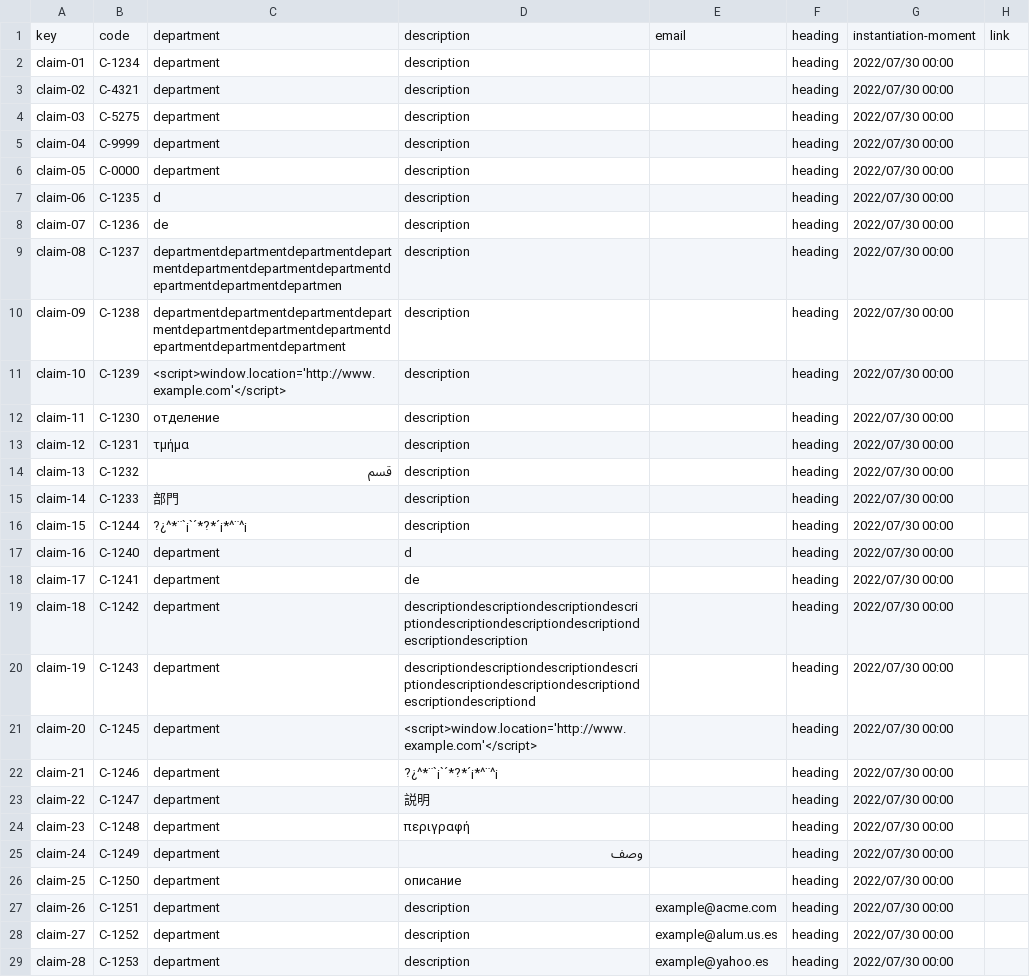
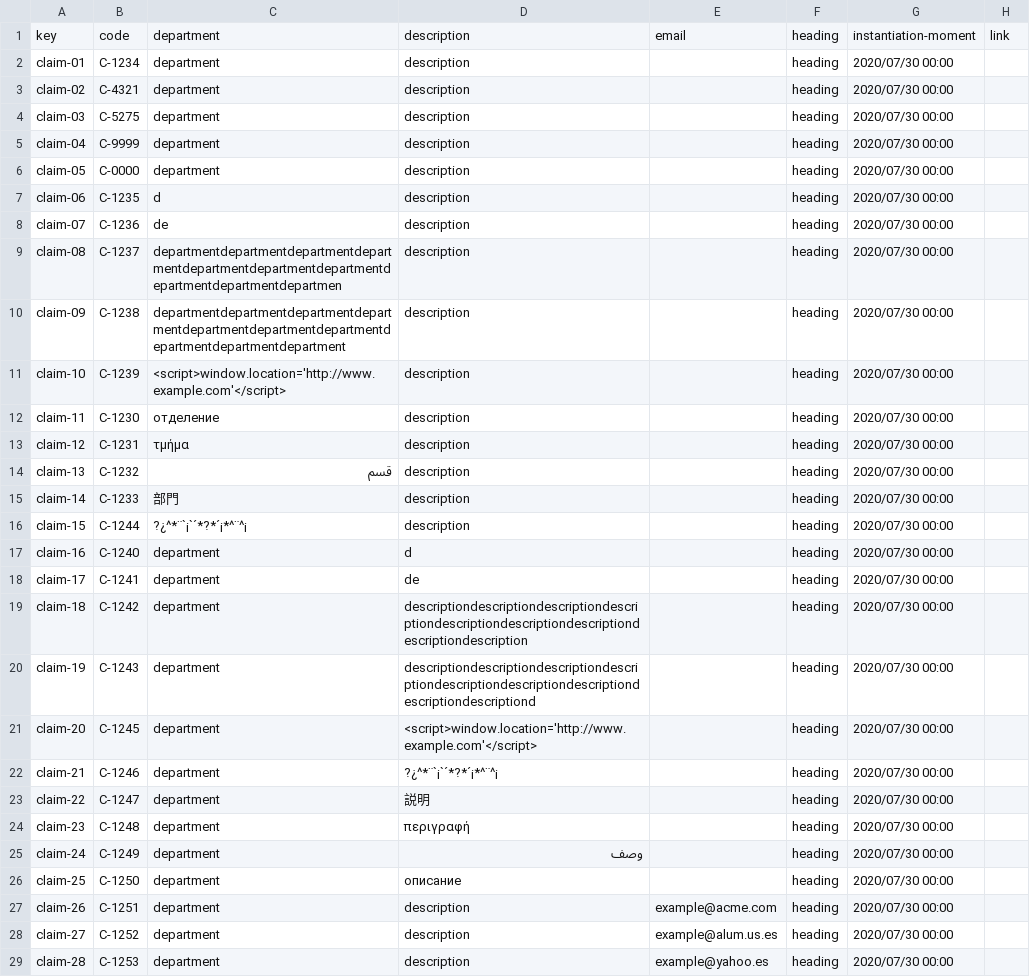
Before and after one commit to Cargarmar18/Acme-SF, a CSV file: src/main/webapp/WEB-INF/resources/sample-data/claim.csv, drawn as a sheet; only a part is shown; the diff covers the shown part only.

Commit message:
Update claim.csv

```diff
--- a/src/main/webapp/WEB-INF/resources/sample-data/claim.csv
+++ b/src/main/webapp/WEB-INF/resources/sample-data/claim.csv
@@ -1,29 +1,29 @@
 key,code,department,description,email,heading,instantiation-moment,link
-claim-01,C-1234,"department","description",,"heading",2022/07/30 00:00,
-claim-02,C-4321,"department","description",,"heading",2022/07/30 00:00,
-claim-03,C-5275,"department","description",,"heading",2022/07/30 00:00,
-claim-04,C-9999,"department","description",,"heading",2022/07/30 00:00,
-claim-05,C-0000,"department","description",,"heading",2022/07/30 00:00,
-claim-06,C-1235,"d","description",,"heading",2022/07/30 00:00,
-claim-07,C-1236,"de","description",,"heading",2022/07/30 00:00,
-claim-08,C-1237,"departmentdepartmentdepartmentdepartmentdepartmentdepartmentdepartmentdepartmentdepartmentdepartmen","description",,"heading",2022/07/30 00:00,
-claim-09,C-1238,"departmentdepartmentdepartmentdepartmentdepartmentdepartmentdepartmentdepartmentdepartmentdepartment","description",,"heading",2022/07/30 00:00,
-claim-10,C-1239,"<script>window.location='http://www.example.com'</script>","description",,"heading",2022/07/30 00:00,
-claim-11,C-1230,"отделение","description",,"heading",2022/07/30 00:00,
-claim-12,C-1231,"τμήμα","description",,"heading",2022/07/30 00:00,
-claim-13,C-1232,"قسم","description",,"heading",2022/07/30 00:00,
-claim-14,C-1233,"部門","description",,"heading",2022/07/30 00:00,
-claim-15,C-1244,"?¿^*¨`¡`´*?*´¡*^¨^¡","description",,"heading",2022/07/30 00:00,
-claim-16,C-1240,"department","d",,"heading",2022/07/30 00:00,
-claim-17,C-1241,"department","de",,"heading",2022/07/30 00:00,
-claim-18,C-1242,"department","descriptiondescriptiondescriptiondescriptiondescriptiondescriptiondescriptiondescriptiondescription",,"heading",2022/07/30 00:00,
-claim-19,C-1243,"department","descriptiondescriptiondescriptiondescriptiondescriptiondescriptiondescriptiondescriptiondescriptiond",,"heading",2022/07/30 00:00,
-claim-20,C-1245,"department","<script>window.location='http://www.example.com'</script>",,"heading",2022/07/30 00:00,
-claim-21,C-1246,"department","?¿^*¨`¡`´*?*´¡*^¨^¡",,"heading",2022/07/30 00:00,
-claim-22,C-1247,"department","説明",,"heading",2022/07/30 00:00,
-claim-23,C-1248,"department","περιγραφή",,"heading",2022/07/30 00:00,
-claim-24,C-1249,"department","وصف",,"heading",2022/07/30 00:00,
-claim-25,C-1250,"department","описание",,"heading",2022/07/30 00:00,
-claim-26,C-1251,"department","description","example@acme.com","heading",2022/07/30 00:00,
-claim-27,C-1252,"department","description","example@alum.us.es","heading",2022/07/30 00:00,
-claim-28,C-1253,"department","description","example@yahoo.es","heading",2022/07/30 00:00,
+claim-01,C-1234,"department","description",,"heading",2020/07/30 00:00,
+claim-02,C-4321,"department","description",,"heading",2020/07/30 00:00,
+claim-03,C-5275,"department","description",,"heading",2020/07/30 00:00,
+claim-04,C-9999,"department","description",,"heading",2020/07/30 00:00,
+claim-05,C-0000,"department","description",,"heading",2020/07/30 00:00,
+claim-06,C-1235,"d","description",,"heading",2020/07/30 00:00,
+claim-07,C-1236,"de","description",,"heading",2020/07/30 00:00,
+claim-08,C-1237,"departmentdepartmentdepartmentdepartmentdepartmentdepartmentdepartmentdepartmentdepartmentdepartmen","description",,"heading",2020/07/30 00:00,
+claim-09,C-1238,"departmentdepartmentdepartmentdepartmentdepartmentdepartmentdepartmentdepartmentdepartmentdepartment","description",,"heading",2020/07/30 00:00,
+claim-10,C-1239,"<script>window.location='http://www.example.com'</script>","description",,"heading",2020/07/30 00:00,
+claim-11,C-1230,"отделение","description",,"heading",2020/07/30 00:00,
+claim-12,C-1231,"τμήμα","description",,"heading",2020/07/30 00:00,
+claim-13,C-1232,"قسم","description",,"heading",2020/07/30 00:00,
+claim-14,C-1233,"部門","description",,"heading",2020/07/30 00:00,
+claim-15,C-1244,"?¿^*¨`¡`´*?*´¡*^¨^¡","description",,"heading",2020/07/30 00:00,
+claim-16,C-1240,"department","d",,"heading",2020/07/30 00:00,
+claim-17,C-1241,"department","de",,"heading",2020/07/30 00:00,
+claim-18,C-1242,"department","descriptiondescriptiondescriptiondescriptiondescriptiondescriptiondescriptiondescriptiondescription",,"heading",2020/07/30 00:00,
+claim-19,C-1243,"department","descriptiondescriptiondescriptiondescriptiondescriptiondescriptiondescriptiondescriptiondescriptiond",,"heading",2020/07/30 00:00,
+claim-20,C-1245,"department","<script>window.location='http://www.example.com'</script>",,"heading",2020/07/30 00:00,
+claim-21,C-1246,"department","?¿^*¨`¡`´*?*´¡*^¨^¡",,"heading",2020/07/30 00:00,
+claim-22,C-1247,"department","説明",,"heading",2020/07/30 00:00,
+claim-23,C-1248,"department","περιγραφή",,"heading",2020/07/30 00:00,
+claim-24,C-1249,"department","وصف",,"heading",2020/07/30 00:00,
+claim-25,C-1250,"department","описание",,"heading",2020/07/30 00:00,
+claim-26,C-1251,"department","description","example@acme.com","heading",2020/07/30 00:00,
+claim-27,C-1252,"department","description","example@alum.us.es","heading",2020/07/30 00:00,
+claim-28,C-1253,"department","description","example@yahoo.es","heading",2020/07/30 00:00,
```
Also changed, not shown: 21 edited cells elsewhere in this file.
